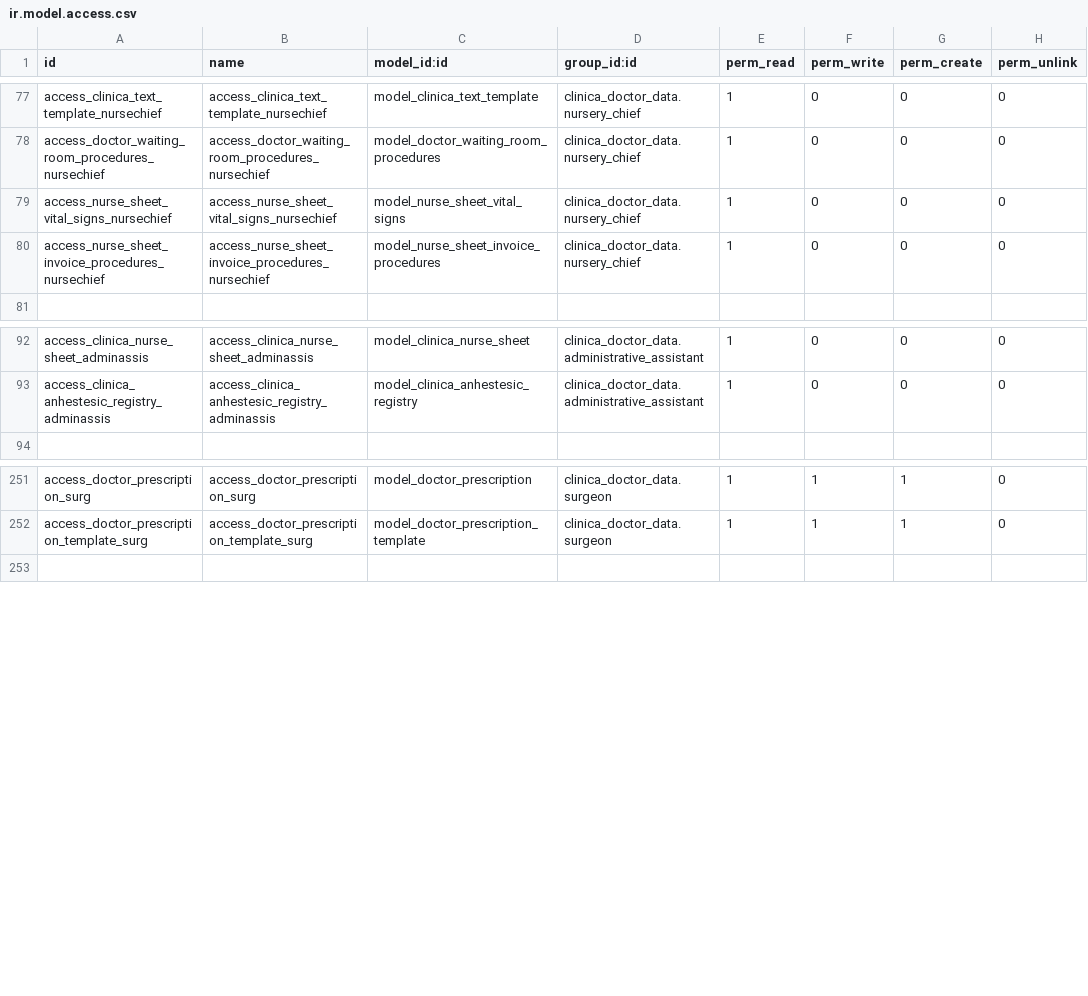
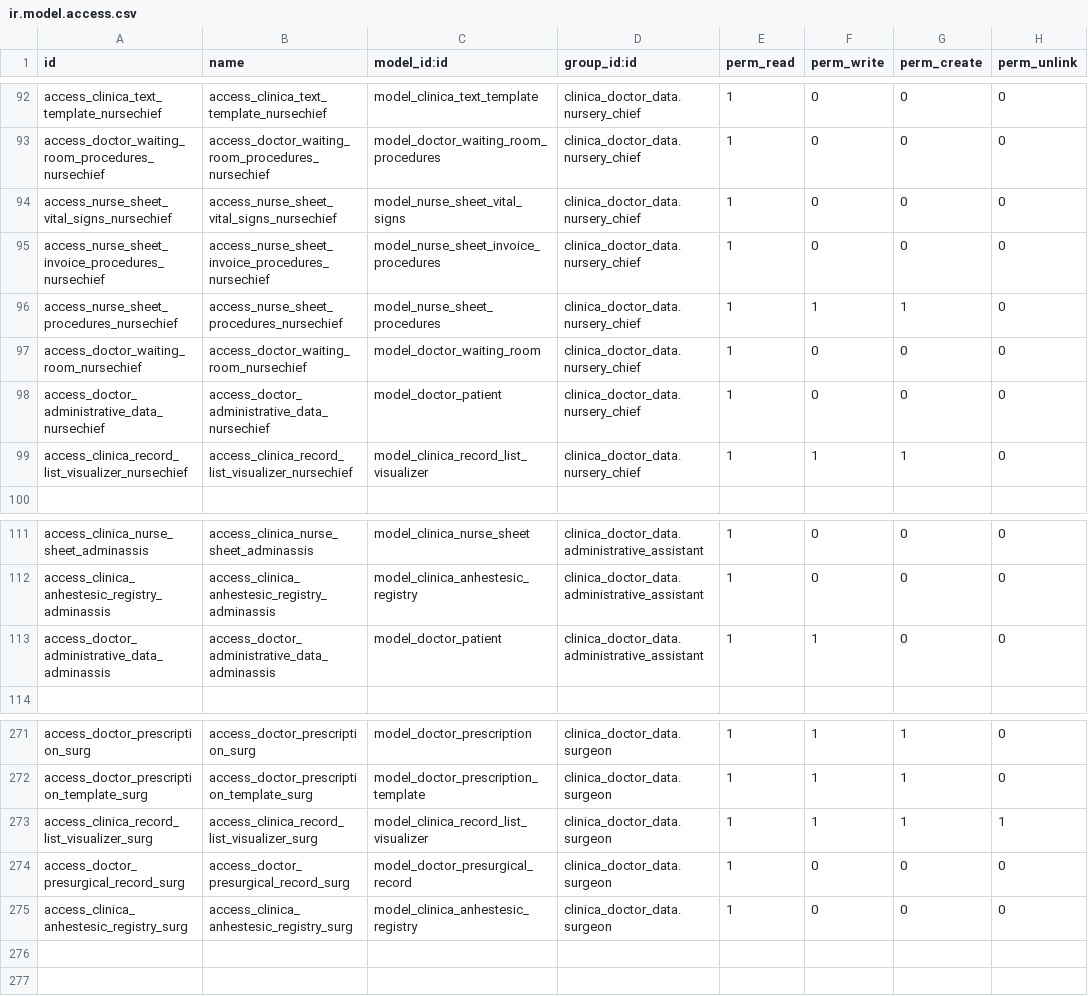
Before and after one commit to proyecto-evoluzion/Evolution, a CSV file: security/ir.model.access.csv, drawn as a sheet; only a part is shown, gaps mark what is left out; the diff covers the shown part only.

```diff
--- a/security/ir.model.access.csv
+++ b/security/ir.model.access.csv
@@ -80,2 +95,6 @@ access_nurse_sheet_vital_signs_nursechief,access_nurse_sheet_vital_signs_nursech
 access_nurse_sheet_invoice_procedures_nursechief,access_nurse_sheet_invoice_procedures_nursechief,model_nurse_sheet_invoice_procedures,clinica_doctor_data.nursery_chief,1,0,0,0
+access_nurse_sheet_procedures_nursechief,access_nurse_sheet_procedures_nursechief,model_nurse_sheet_procedures,clinica_doctor_data.nursery_chief,1,1,1,0
+access_doctor_waiting_room_nursechief,access_doctor_waiting_room_nursechief,model_doctor_waiting_room,clinica_doctor_data.nursery_chief,1,0,0,0
+access_doctor_administrative_data_nursechief,access_doctor_administrative_data_nursechief,model_doctor_patient,clinica_doctor_data.nursery_chief,1,0,0,0
+access_clinica_record_list_visualizer_nursechief,access_clinica_record_list_visualizer_nursechief,model_clinica_record_list_visualizer,clinica_doctor_data.nursery_chief,1,1,1,0
 
@@ -93,2 +112,3 @@ access_clinica_nurse_sheet_adminassis,access_clinica_nurse_sheet_adminassis,mode
 access_clinica_anhestesic_registry_adminassis,access_clinica_anhestesic_registry_adminassis,model_clinica_anhestesic_registry,clinica_doctor_data.administrative_assistant,1,0,0,0
+access_doctor_administrative_data_adminassis,access_doctor_administrative_data_adminassis,model_doctor_patient,clinica_doctor_data.administrative_assistant,1,1,0,0
 
@@ -252,2 +272,6 @@ access_doctor_prescription_surg,access_doctor_prescription_surg,model_doctor_pre
 access_doctor_prescription_template_surg,access_doctor_prescription_template_surg,model_doctor_prescription_template,clinica_doctor_data.surgeon,1,1,1,0
+access_clinica_record_list_visualizer_surg,access_clinica_record_list_visualizer_surg,model_clinica_record_list_visualizer,clinica_doctor_data.surgeon,1,1,1,1
+access_doctor_presurgical_record_surg,access_doctor_presurgical_record_surg,model_doctor_presurgical_record,clinica_doctor_data.surgeon,1,0,0,0
+access_clinica_anhestesic_registry_surg,access_clinica_anhestesic_registry_surg,model_clinica_anhestesic_registry,clinica_doctor_data.surgeon,1,0,0,0
+
 
```
Also changed, not shown: 15 added rows and 16 edited cells elsewhere in this file, 3 other files.
